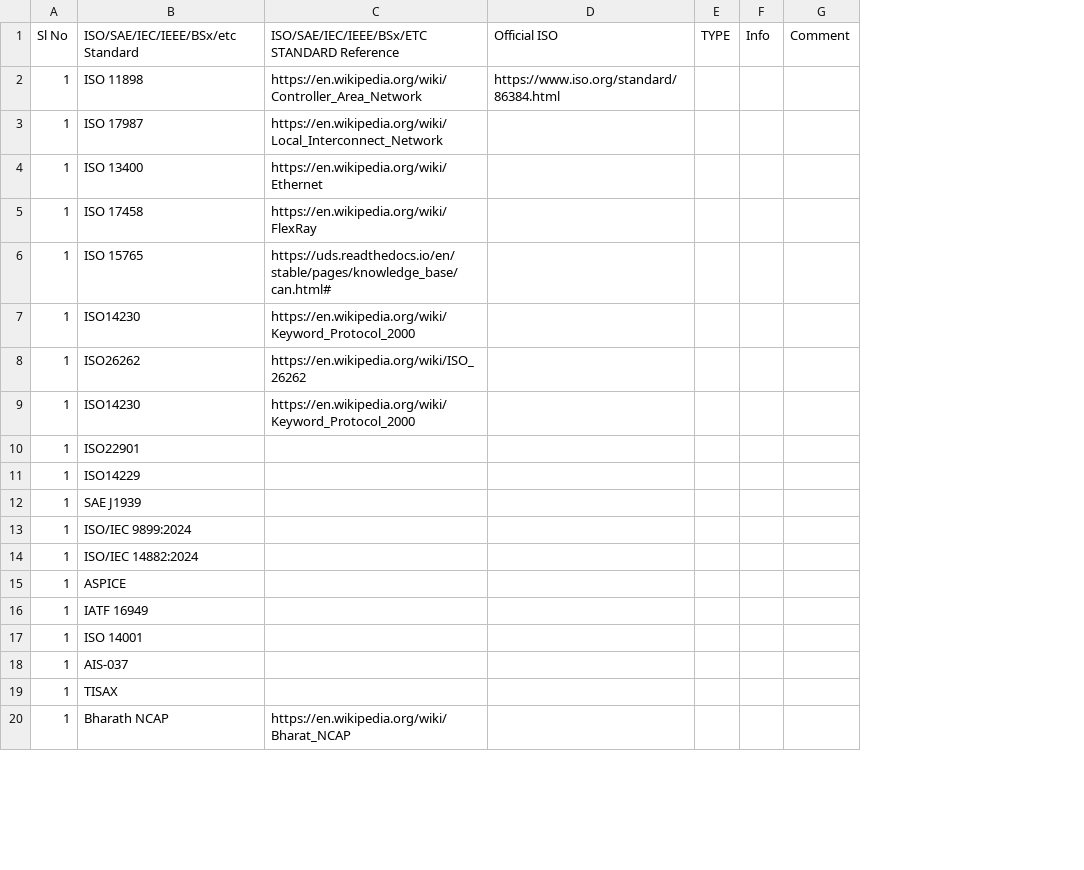
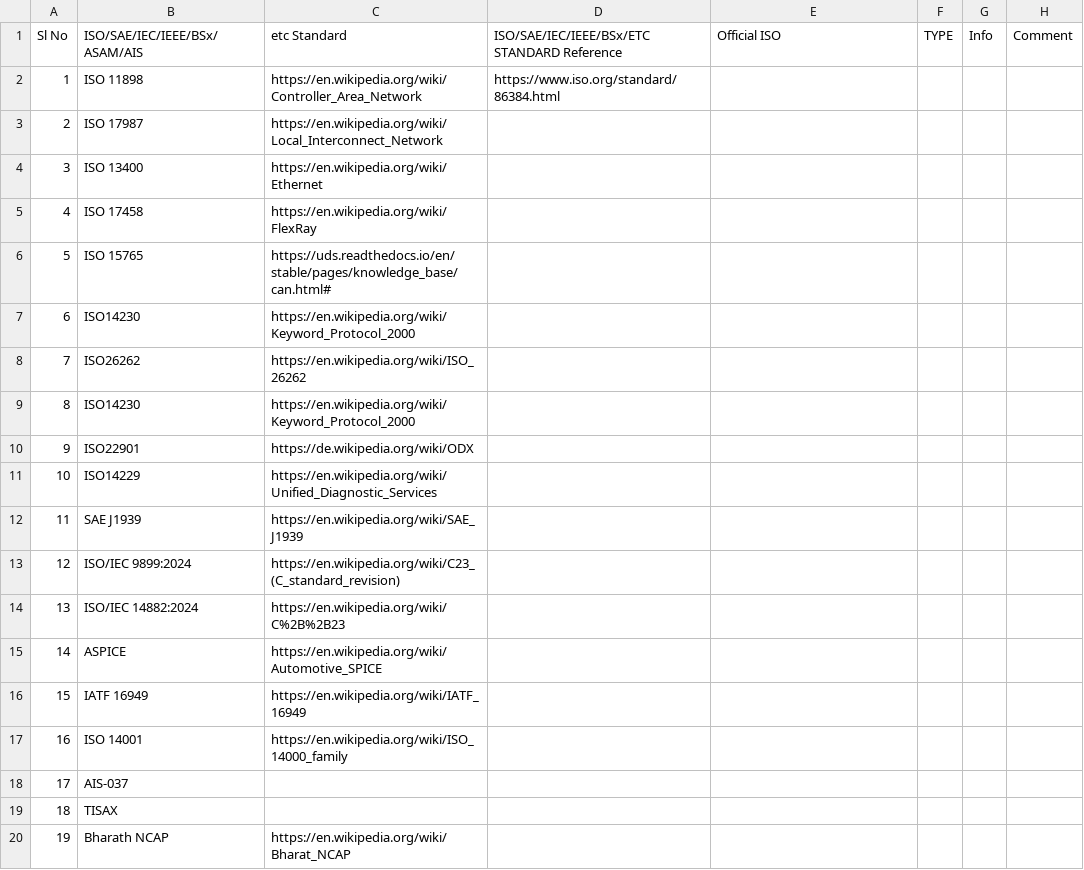
Before and after one commit to suman-komarla-adinarayana-aitpa9662r/SumanKA_AutomotiveEmbeddedIT_IndiaInternationalWorkInfo, a CSV file: 01_SKA_ISOStandardsInfo/SumanKA_ISOStandardsInfo.csv, drawn as a sheet; only a part is shown; removed rows and columns are numbered as before the commit, all else as after; the diff covers the shown part only; the diff names each change by its address in the sheet, - before the commit and + after, or states it on an @@ line.

Commit message:
Update ISO standards and references in CSV file

```diff
--- a/01_SKA_ISOStandardsInfo/SumanKA_ISOStandardsInfo.csv
+++ b/01_SKA_ISOStandardsInfo/SumanKA_ISOStandardsInfo.csv
+column D, rows 1-2: ISO/SAE/IEC/IEEE/BSx/ETC STANDARD Reference | https://www.iso.org/standard/86384.html
-B1: ISO/SAE/IEC/IEEE/BSx/etc Standard
+B1: ISO/SAE/IEC/IEEE/BSx/ASAM/AIS
-C1: ISO/SAE/IEC/IEEE/BSx/ETC STANDARD Reference
+C1: etc Standard
-E2: https://www.iso.org/standard/86384.html
+E2: (empty)
-A3: 1
+A3: 2
-A4: 1
+A4: 3
-A5: 1
+A5: 4
-A6: 1
+A6: 5
-A7: 1
+A7: 6
-A8: 1
+A8: 7
-A9: 1
+A9: 8
-row 10: 1 | ISO22901
-row 11: 1 | ISO14229
-row 12: 1 | SAE J1939
-row 13: 1 | ISO/IEC 9899:2024
-row 14: 1 | ISO/IEC 14882:2024
-row 15: 1 | ASPICE
-row 16: 1 | IATF 16949
-row 17: 1 | ISO 14001
-row 18: 1 | AIS-037
-row 19: 1 | TISAX
+row 10: 9 | ISO22901 | https://de.wikipedia.org/wiki/ODX
+row 11: 10 | ISO14229 | https://en.wikipedia.org/wiki/Unified_Diagnostic_Services
+row 12: 11 | SAE J1939 | https://en.wikipedia.org/wiki/SAE_J1939
+row 13: 12 | ISO/IEC 9899:2024 | https://en.wikipedia.org/wiki/C23_(C_standard_revision)
+row 14: 13 | ISO/IEC 14882:2024 | https://en.wikipedia.org/wiki/C%2B%2B23
+row 15: 14 | ASPICE | https://en.wikipedia.org/wiki/Automotive_SPICE
+row 16: 15 | IATF 16949 | https://en.wikipedia.org/wiki/IATF_16949
+row 17: 16 | ISO 14001 | https://en.wikipedia.org/wiki/ISO_14000_family
+row 18: 17 | AIS-037
+row 19: 18 | TISAX
-A20: 1
+A20: 19
```
Also changed, not shown: 1 edited cell elsewhere in this file.
